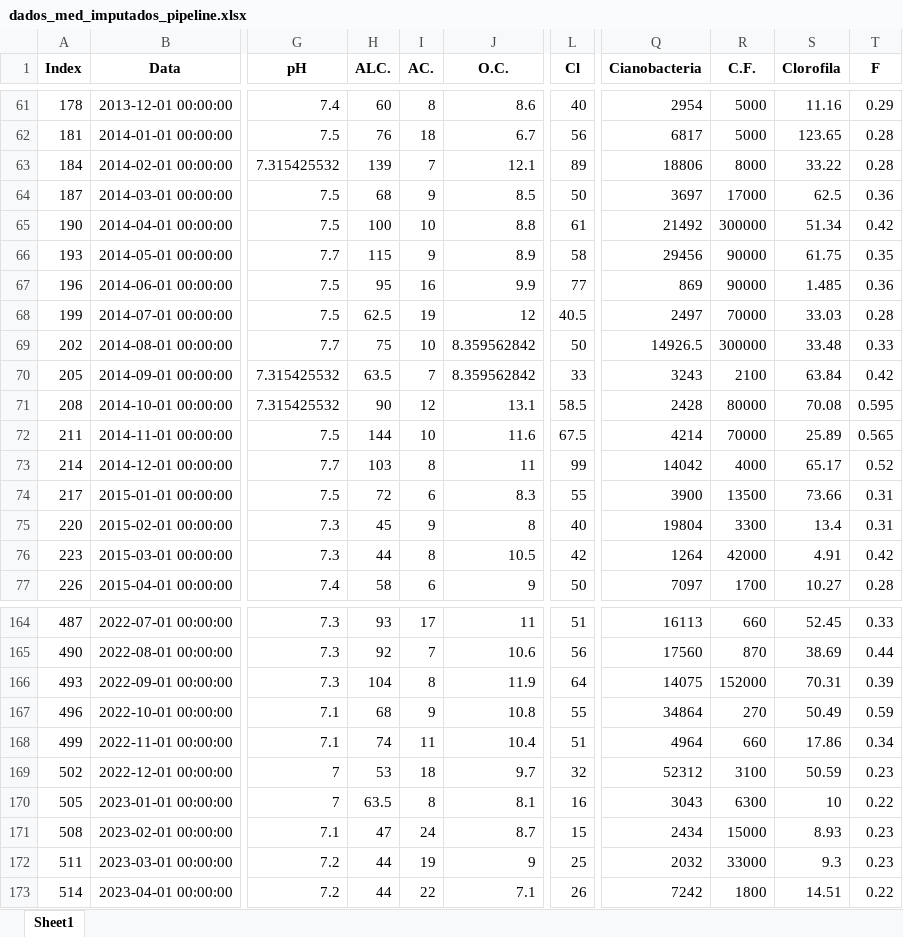
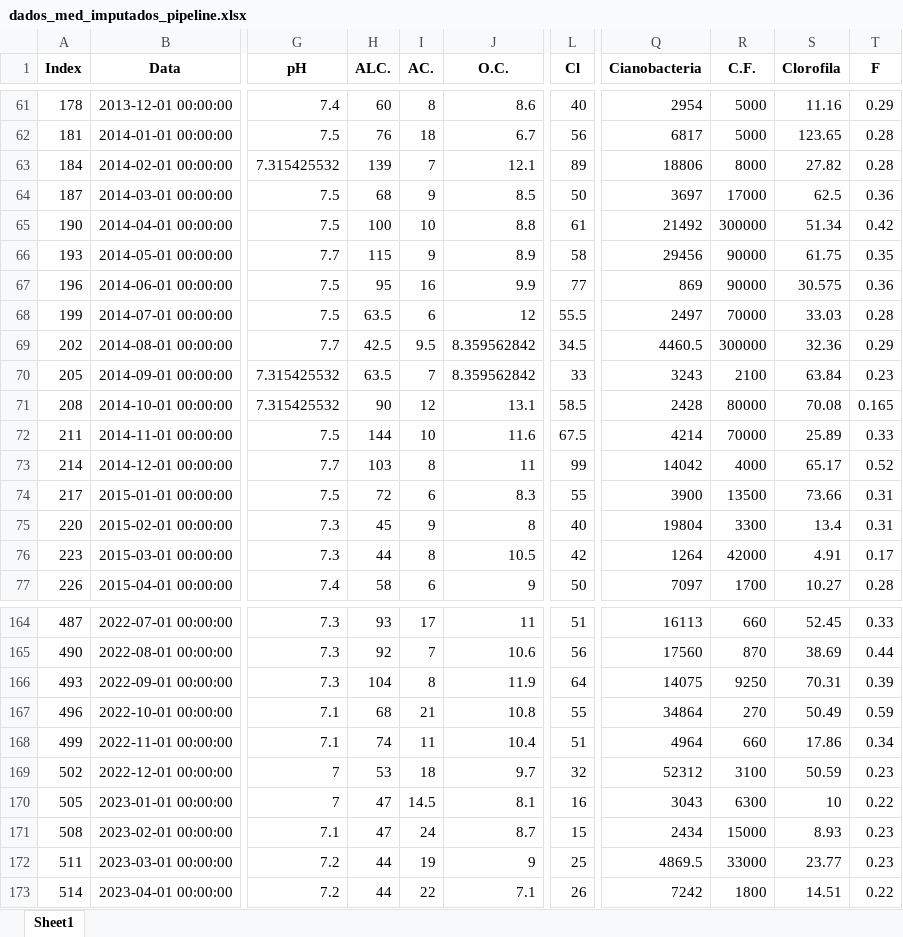
Before and after one commit to Guilherme-Betta/IC2, an Excel workbook: data/processed/dados_med_imputados_pipeline.xlsx, sheet Sheet1, drawn as a sheet; only a part is shown, gaps mark what is left out; values as stored, in another font and other column widths than the file's, no borders; the diff covers the shown part only; the diff names each change by its address in the sheet, - before the commit and + after, or states it on an @@ line.

```diff
--- a/data/processed/dados_med_imputados_pipeline.xlsx (sheet Sheet1)
+++ b/data/processed/dados_med_imputados_pipeline.xlsx (sheet Sheet1)
-S63 (Clorofila): 33.22
+S63 (Clorofila): 27.82
-S67 (Clorofila): 1.485
+S67 (Clorofila): 30.575
-H68 (ALC.): 62.5
+H68 (ALC.): 63.5
-I68 (AC.): 19
+I68 (AC.): 6
-L68 (Cl): 40.5
+L68 (Cl): 55.5
-H69 (ALC.): 75
+H69 (ALC.): 42.5
-I69 (AC.): 10
+I69 (AC.): 9.5
-L69 (Cl): 50
+L69 (Cl): 34.5
-Q69 (Cianobacteria): 14926.5
+Q69 (Cianobacteria): 4460.5
-S69 (Clorofila): 33.48
+S69 (Clorofila): 32.36
-T69 (F): 0.33
+T69 (F): 0.29
-T70 (F): 0.42
+T70 (F): 0.23
-T71 (F): 0.595
+T71 (F): 0.165
-T72 (F): 0.565
+T72 (F): 0.33
-T76 (F): 0.42
+T76 (F): 0.17
-R166 (C.F.): 152000
+R166 (C.F.): 9250
-I167 (AC.): 9
+I167 (AC.): 21
-H170 (ALC.): 63.5
+H170 (ALC.): 47
-I170 (AC.): 8
+I170 (AC.): 14.5
-Q172 (Cianobacteria): 2032
+Q172 (Cianobacteria): 4869.5
-S172 (Clorofila): 9.3
+S172 (Clorofila): 23.77
```
Also changed, not shown: 106 edited cells elsewhere in this sheet, data/output/descritiva_evolutiva.xlsx, 1 other file.
